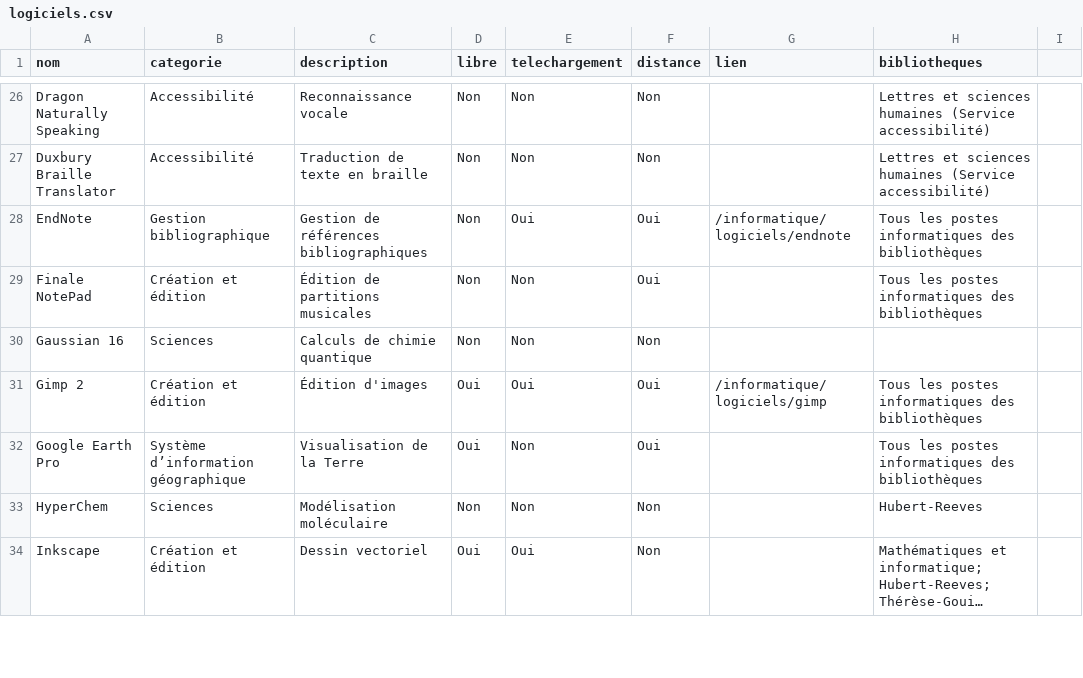
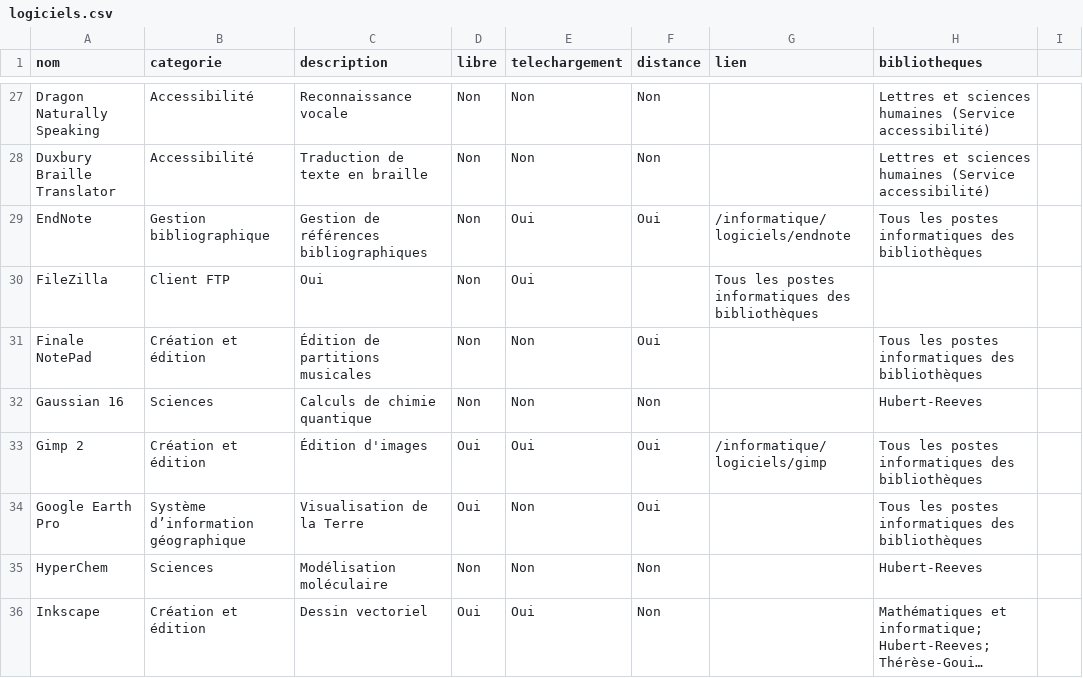
Before and after one commit to bibudem/techno, a CSV file: static/data/logiciels.csv, drawn as a sheet; only a part is shown, gaps mark what is left out; long unchanged cells end in …; the diff covers the shown part only.

Commit message:
Plusieurs corrections
Ajout de logiciels manquants :
SPSS Amos
Libre Office
Adobe Reader
Adobe Digital Editions
FileZilla

Retrait de Caris EasyView

Uniformisation des noms des bibliothèques et ajout d'informations manquantes

```diff
--- a/static/data/logiciels.csv
+++ b/static/data/logiciels.csv
@@ -28,4 +29,5 @@ Duxbury Braille Translator,Accessibilité,Traduction de texte en braille,Non,Non
 EndNote,Gestion bibliographique,Gestion de références bibliographiques,Non,Oui,Oui,/informatique/logiciels/endnote,Tous les postes informatiques des bibliothèques
+FileZilla,Client FTP,Oui,Non,Oui,,Tous les postes informatiques des bibliothèques
 Finale NotePad,Création et édition,Édition de partitions musicales,Non,Non,Oui,,Tous les postes informatiques des bibliothèques
-Gaussian 16,Sciences,Calculs de chimie quantique,Non,Non,Non,
+Gaussian 16,Sciences,Calculs de chimie quantique,Non,Non,Non,,Hubert-Reeves
 Gimp 2,Création et édition,Édition d'images,Oui,Oui,Oui,/informatique/logiciels/gimp,Tous les postes informatiques des bibliothèques
```
Also changed, not shown: 4 added rows, 1 removed row and 8 edited cells elsewhere in this file.
